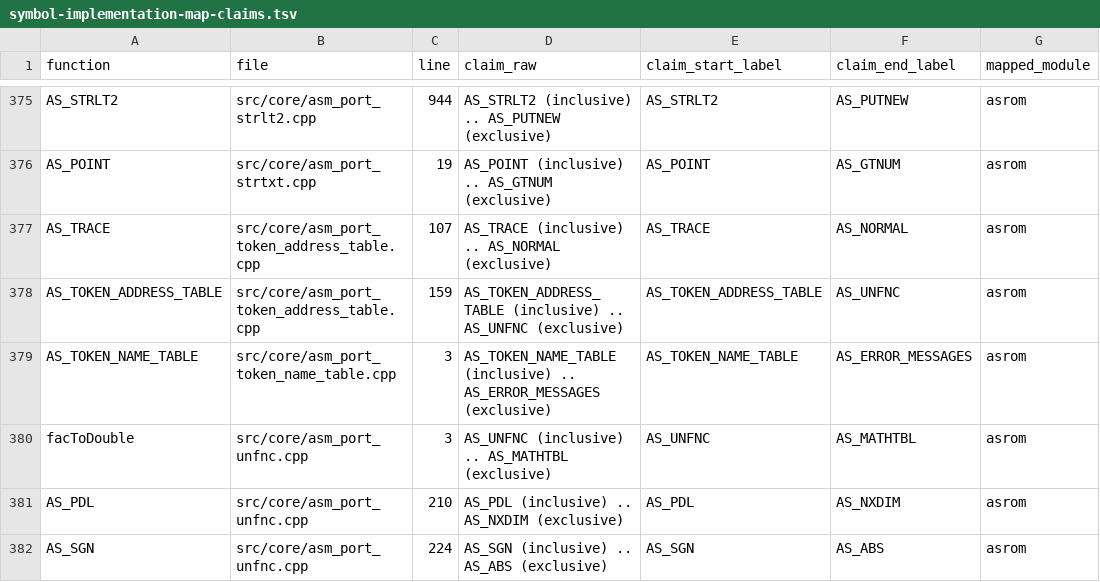
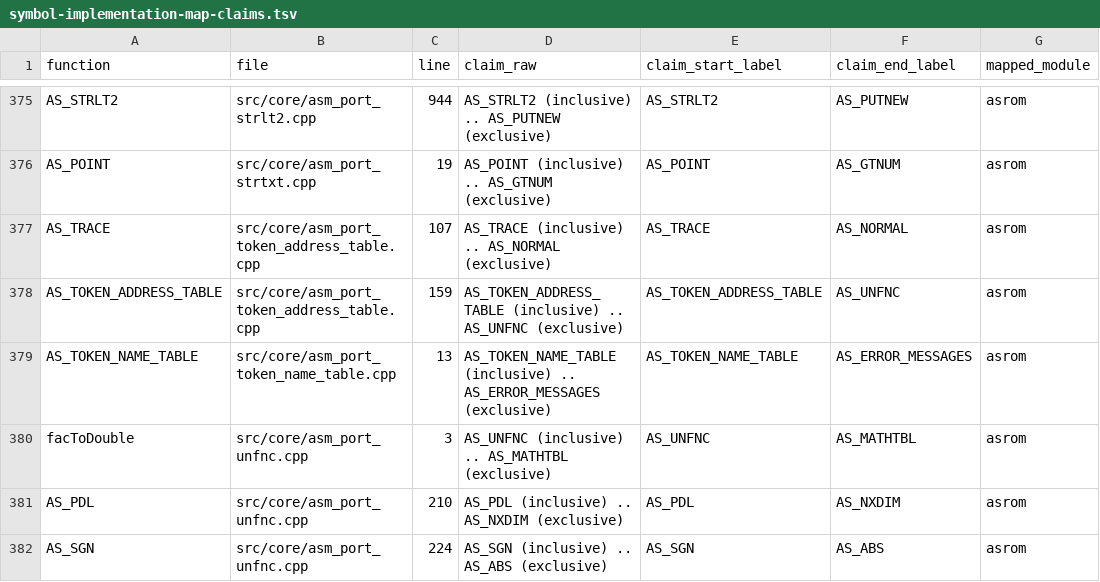
Before and after one commit to khmseu/ApplesoftNG, a TSV file: docs/symbol-implementation-map-claims.tsv, drawn as a sheet; only a part is shown, gaps mark what is left out; the diff names each change by its address in the sheet, - before the commit and + after, or states it on an @@ line.

Commit message:
fix(claims): normalize token_name_table claim scope
Move AS_TOKEN_NAME_TABLE claim block to function scope so the label range is attached directly to the table function definition.

Update claim mapping output to reflect resolved-range attribution after the scope correction.

```diff
--- a/docs/symbol-implementation-map-claims.tsv
+++ b/docs/symbol-implementation-map-claims.tsv
-C379 (line): 3
+C379 (line): 13
```
Also changed, not shown: 1 other file.
